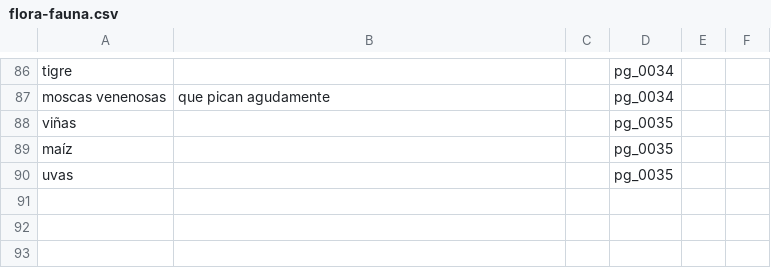
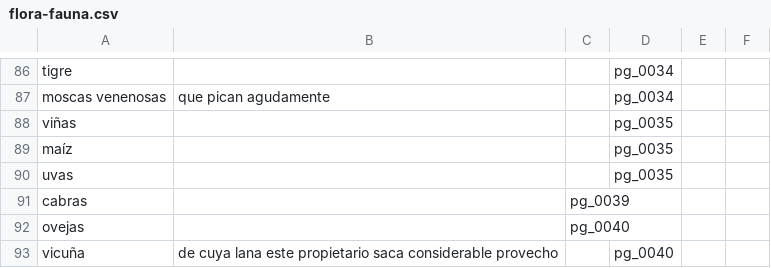
Before and after one commit to hdlabconicet/Relacion-de-un-viaje, a CSV file: assets/flora-fauna.csv, drawn as a sheet; only a part is shown, gaps mark what is left out; the diff names each change by its address in the sheet, - before the commit and + after, or states it on an @@ line.

```diff
--- a/assets/flora-fauna.csv
+++ b/assets/flora-fauna.csv
+row 91: cabras |  | pg_0039
+row 92: ovejas |  | pg_0040
+row 93: vicuña | de cuya lana este propietario saca considerable provecho |  | pg_0040
```
Also changed, not shown: 2 other files.
